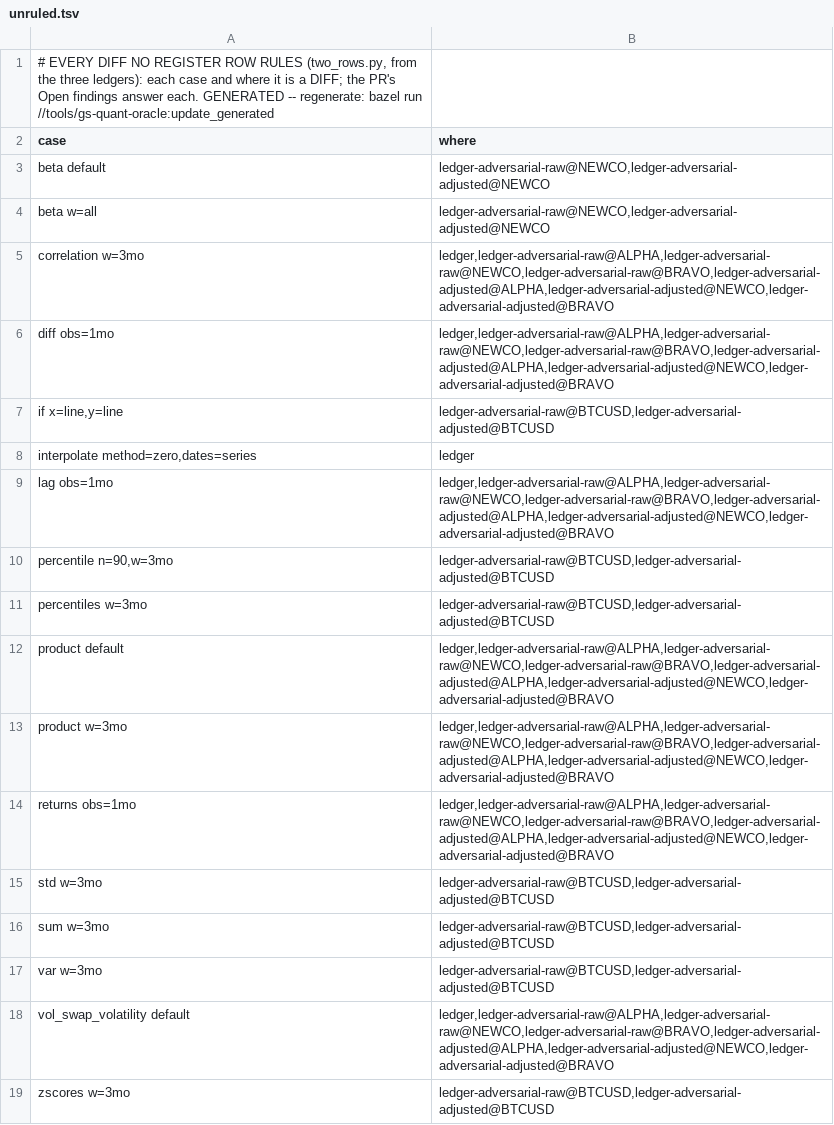
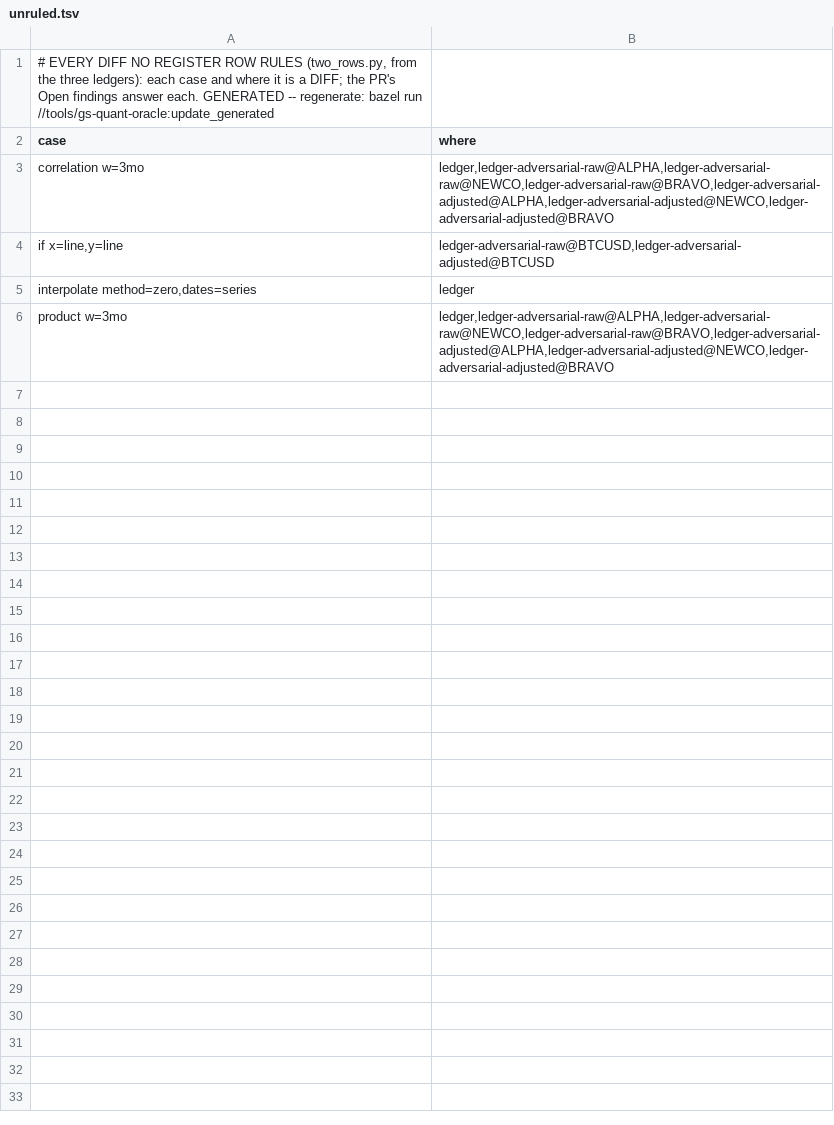
Before and after one commit to neema2/legend-lite, a TSV file: tools/gs-quant-oracle/unruled.tsv, drawn as a sheet; the diff names each change by its address in the sheet, - before the commit and + after, or states it on an @@ line.

```diff
--- a/tools/gs-quant-oracle/unruled.tsv
+++ b/tools/gs-quant-oracle/unruled.tsv
-row 3: beta default | ledger-adversarial-raw@NEWCO,ledger-adversarial-adjusted@NEWCO
-row 4: beta w=all | ledger-adversarial-raw@NEWCO,ledger-adversarial-adjusted@NEWCO
-row 6: diff obs=1mo | ledger,ledger-adversarial-raw@ALPHA,ledger-adversarial-raw@NEWCO,ledger-adversarial-raw@BRAVO,ledger-adversarial-adjusted@ALPHA,ledger-adversarial-adjusted@NEWCO,ledger-adversarial-adjusted@BRAVO
-row 9: lag obs=1mo | ledger,ledger-adversarial-raw@ALPHA,ledger-adversarial-raw@NEWCO,ledger-adversarial-raw@BRAVO,ledger-adversarial-adjusted@ALPHA,ledger-adversarial-adjusted@NEWCO,ledger-adversarial-adjusted@BRAVO
-row 10: percentile n=90,w=3mo | ledger-adversarial-raw@BTCUSD,ledger-adversarial-adjusted@BTCUSD
-row 11: percentiles w=3mo | ledger-adversarial-raw@BTCUSD,ledger-adversarial-adjusted@BTCUSD
-row 12: product default | ledger,ledger-adversarial-raw@ALPHA,ledger-adversarial-raw@NEWCO,ledger-adversarial-raw@BRAVO,ledger-adversarial-adjusted@ALPHA,ledger-adversarial-adjusted@NEWCO,ledger-adversarial-adjusted@BRAVO
-row 14: returns obs=1mo | ledger,ledger-adversarial-raw@ALPHA,ledger-adversarial-raw@NEWCO,ledger-adversarial-raw@BRAVO,ledger-adversarial-adjusted@ALPHA,ledger-adversarial-adjusted@NEWCO,ledger-adversarial-adjusted@BRAVO
-row 15: std w=3mo | ledger-adversarial-raw@BTCUSD,ledger-adversarial-adjusted@BTCUSD
-row 16: sum w=3mo | ledger-adversarial-raw@BTCUSD,ledger-adversarial-adjusted@BTCUSD
-row 17: var w=3mo | ledger-adversarial-raw@BTCUSD,ledger-adversarial-adjusted@BTCUSD
-row 18: vol_swap_volatility default | ledger,ledger-adversarial-raw@ALPHA,ledger-adversarial-raw@NEWCO,ledger-adversarial-raw@BRAVO,ledger-adversarial-adjusted@ALPHA,ledger-adversarial-adjusted@NEWCO,ledger-adversarial-adjusted@BRAVO
-row 19: zscores w=3mo | ledger-adversarial-raw@BTCUSD,ledger-adversarial-adjusted@BTCUSD
```
Also changed, not shown: tools/gs-quant-oracle/ledger-adversarial-adjusted.tsv, tools/gs-quant-oracle/ledger-adversarial-raw.tsv, 22 other files.
